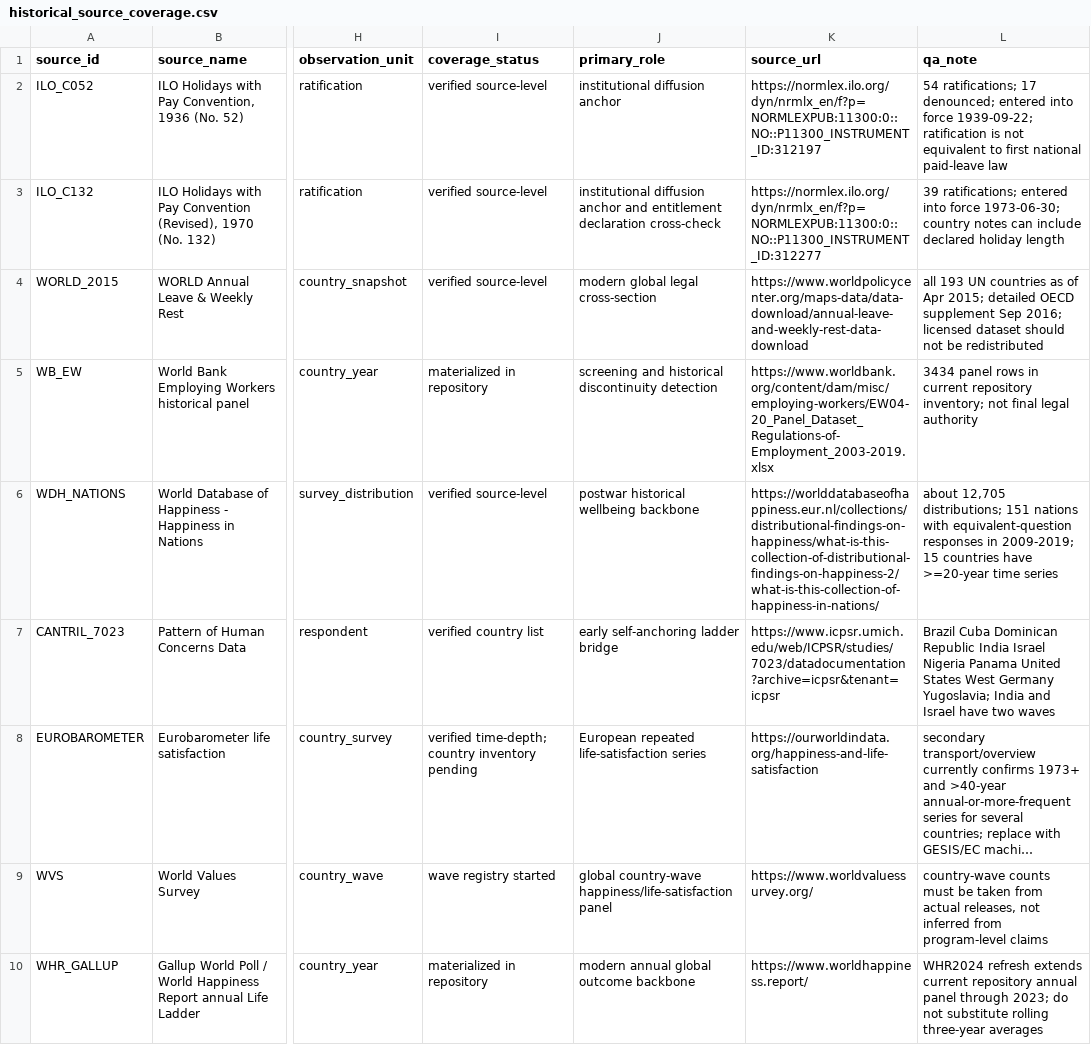
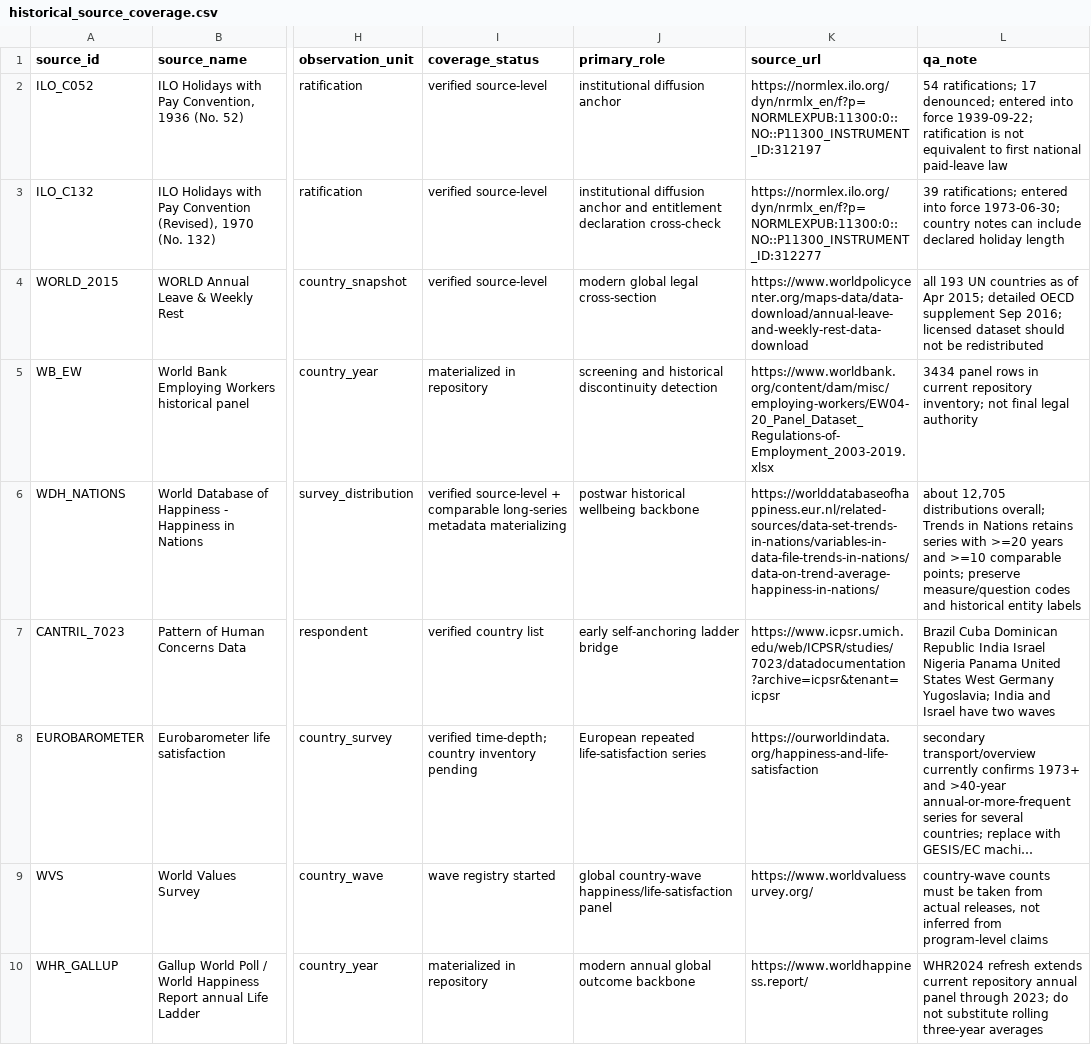
Before and after one commit to CochraneK/ARIS4C, a CSV file: papers/019-time-off-happiness/data/historical_source_coverage.csv, drawn as a sheet; only a part is shown, gaps mark what is left out; long unchanged cells end in …; the diff covers the shown part only; the diff names each change by its address in the sheet, - before the commit and + after, or states it on an @@ line.

Commit message:
data(019): consolidate materialized historical source coverage

```diff
--- a/papers/019-time-off-happiness/data/historical_source_coverage.csv
+++ b/papers/019-time-off-happiness/data/historical_source_coverage.csv
-I6 (coverage_status): verified source-level
+I6 (coverage_status): verified source-level + comparable long-series metadata materializing
-K6 (source_url): https://worlddatabaseofhappiness.eur.nl/collections/distributional-findings-on-happiness/what-is-this-collection-of-distributional-findings-on-happiness-2/what-is-this-collection-of-happiness-in-nations/
+K6 (source_url): https://worlddatabaseofhappiness.eur.nl/related-sources/data-set-trends-in-nations/variables-in-data-file-trends-in-nations/data-on-trend-average-happiness-in-nations/
-L6 (qa_note): about 12,705 distributions; 151 nations with equivalent-question responses in 2009-2019; 15 countries have >=20-year time series
+L6 (qa_note): about 12,705 distributions overall; Trends in Nations retains series with >=20 years and >=10 comparable points; preserve measure/question codes and historical entity labels
```
Also changed, not shown: 1 added row and 1 edited cell elsewhere in this file.
